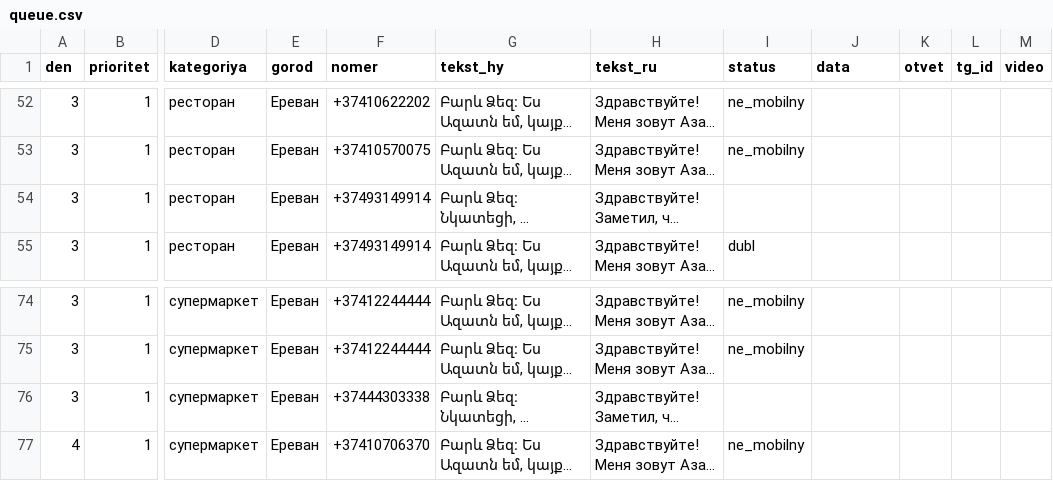
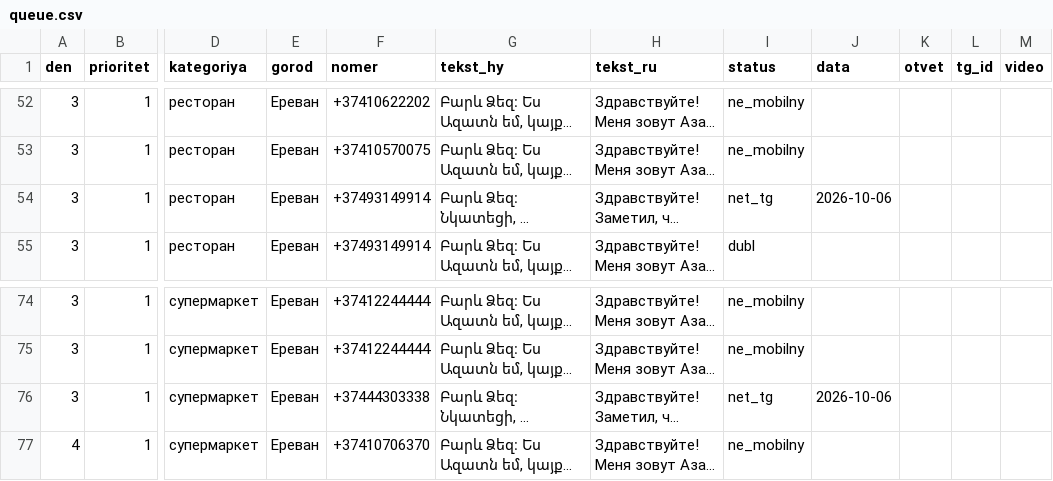
Before and after one commit to 790azat/prospecting, a CSV file: data/tg/queue.csv, drawn as a sheet; only a part is shown, gaps mark what is left out; long unchanged cells end in …; the diff covers the shown part only; the diff names each change by its address in the sheet, - before the commit and + after, or states it on an @@ line.

```diff
--- a/data/tg/queue.csv
+++ b/data/tg/queue.csv
-I54 (status): (empty)
+I54 (status): net_tg
-J54 (data): (empty)
+J54 (data): 2026-10-06
-I76 (status): (empty)
+I76 (status): net_tg
-J76 (data): (empty)
+J76 (data): 2026-10-06
```
Also changed, not shown: 28 edited cells elsewhere in this file, 2 other files.
